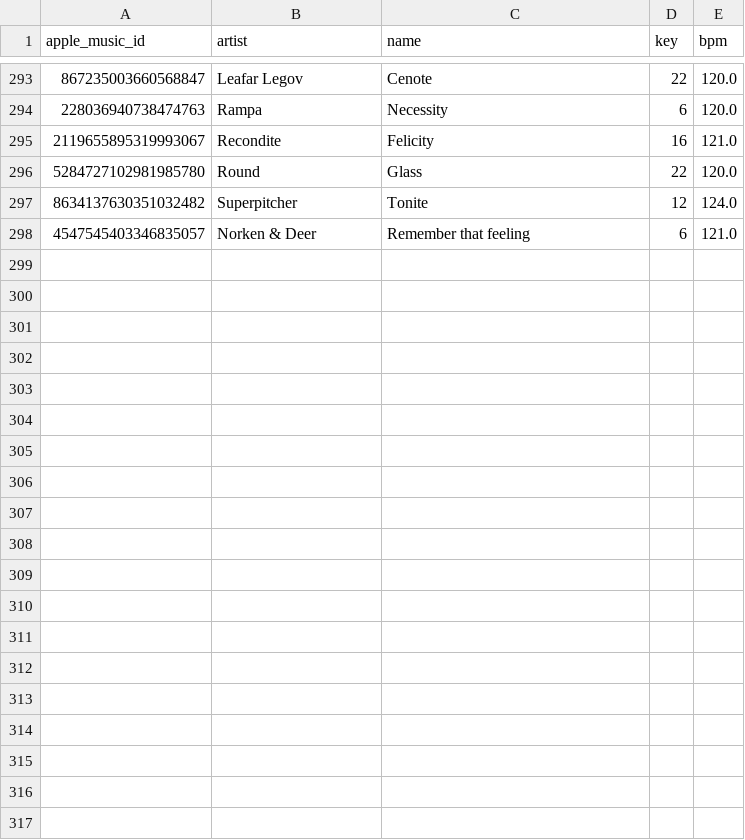
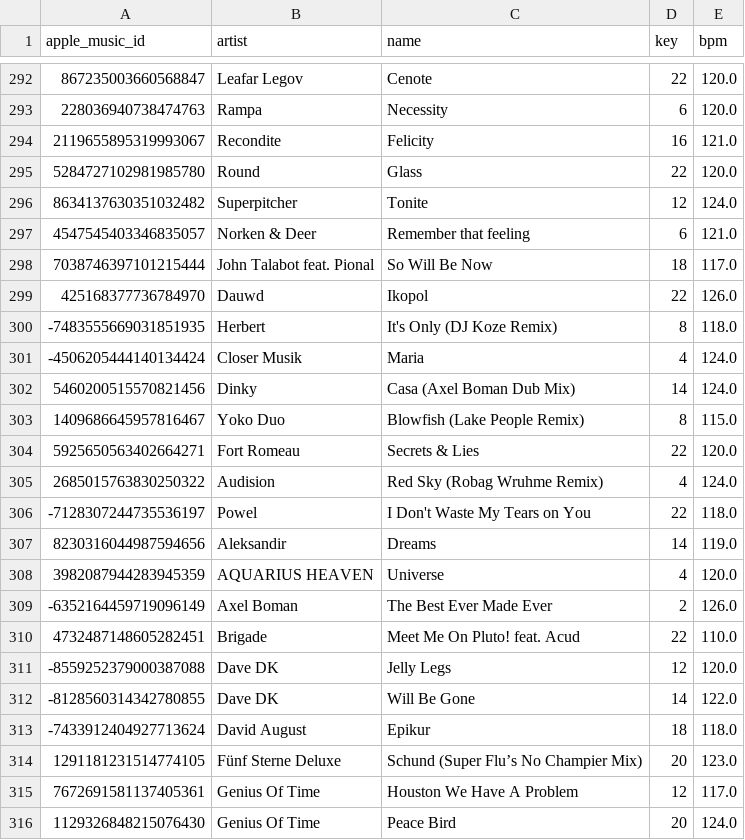
Before and after one commit to ArloL/music-stuff, a CSV file: songs-would-play.csv, drawn as a sheet; only a part is shown, gaps mark what is left out; the diff covers the shown part only; the diff names each change by its address in the sheet, - before the commit and + after, or states it on an @@ line.

Commit message:
upd

```diff
--- a/songs-would-play.csv
+++ b/songs-would-play.csv
+row 298: 7038746397101215444 | John Talabot feat. Pional | So Will Be Now | 18 | 117.0
+row 299: 425168377736784970 | Dauwd | Ikopol | 22 | 126.0
+row 300: -7483555669031851935 | Herbert | It's Only (DJ Koze Remix) | 8 | 118.0
+row 301: -4506205444140134424 | Closer Musik | Maria | 4 | 124.0
+row 302: 5460200515570821456 | Dinky | Casa (Axel Boman Dub Mix) | 14 | 124.0
+row 303: 1409686645957816467 | Yoko Duo | Blowfish (Lake People Remix) | 8 | 115.0
+row 304: 5925650563402664271 | Fort Romeau | Secrets & Lies | 22 | 120.0
+row 305: 2685015763830250322 | Audision | Red Sky (Robag Wruhme Remix) | 4 | 124.0
+row 306: -7128307244735536197 | Powel | I Don't Waste My Tears on You | 22 | 118.0
+row 307: 8230316044987594656 | Aleksandir | Dreams | 14 | 119.0
+row 308: 3982087944283945359 | AQUARIUS HEAVEN | Universe | 4 | 120.0
+row 309: -6352164459719096149 | Axel Boman | The Best Ever Made Ever | 2 | 126.0
+row 310: 4732487148605282451 | Brigade | Meet Me On Pluto! feat. Acud | 22 | 110.0
+row 311: -8559252379000387088 | Dave DK | Jelly Legs | 12 | 120.0
+row 312: -8128560314342780855 | Dave DK | Will Be Gone | 14 | 122.0
+row 313: -7433912404927713624 | David August | Epikur | 18 | 118.0
+row 314: 1291181231514774105 | Fünf Sterne Deluxe | Schund (Super Flu’s No Champier Mix) | 20 | 123.0
+row 315: 7672691581137405361 | Genius Of Time | Houston We Have A Problem | 12 | 117.0
+row 316: 1129326848215076430 | Genius Of Time | Peace Bird | 20 | 124.0
```
Also changed, not shown: 11 added rows, 1 removed row and 2 edited cells elsewhere in this file.
